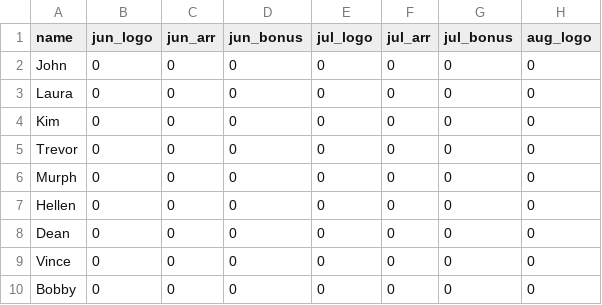
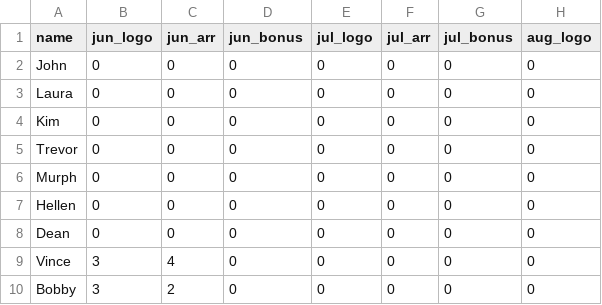
Before and after one commit to 23maverick23/scconstructorschampionship, a CSV file: _data/current_points.csv, drawn as a sheet; only a part is shown; the diff names each change by its address in the sheet, - before the commit and + after, or states it on an @@ line.

Commit message:
Update points

```diff
--- a/_data/current_points.csv
+++ b/_data/current_points.csv
-B9:B10 (jun_logo): 0
+B9:B10 (jun_logo): 3
-C9 (jun_arr): 0
+C9 (jun_arr): 4
-C10 (jun_arr): 0
+C10 (jun_arr): 2
```
